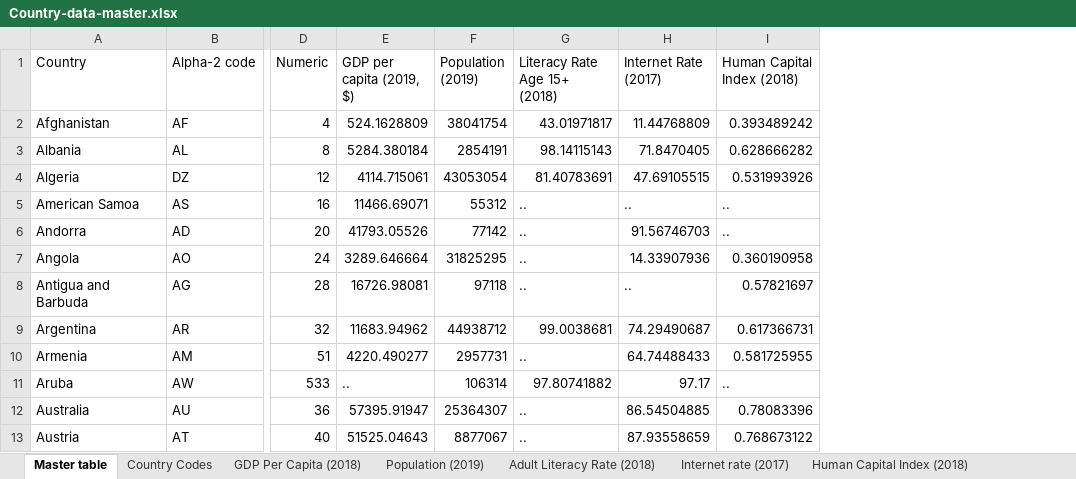
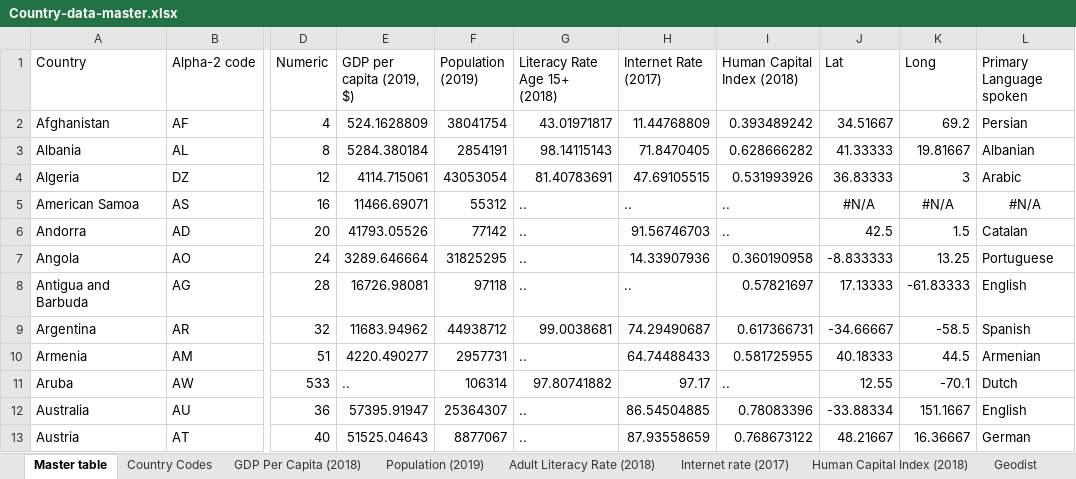
Before and after one commit to jonahdf/social-connectedness, an Excel workbook: Country-data-master.xlsx, sheet Master table, drawn as a sheet; only a part is shown, gaps mark what is left out; values as stored, in another font and other column widths than the file's, no borders; the diff names each change by its address in the sheet, - before the commit and + after, or states it on an @@ line.

Commit message:
Added lat and long of capital, and primary language

```diff
--- a/Country-data-master.xlsx (sheet Master table)
+++ b/Country-data-master.xlsx (sheet Master table)
+sheet tab: Geodist
+column J (Lat), rows 2-13: 34.51667 | 41.33333 | 36.83333 | #N/A | 42.5 | -8.833333 | 17.13333 | -34.66667 | 40.18333 | 12.55 | -33.88334 | 48.21667
+column K (Long), rows 2-13: 69.2 | 19.81667 | 3 | #N/A | 1.5 | 13.25 | -61.83333 | -58.5 | 44.5 | -70.1 | 151.1667 | 16.36667
+column L (Primary Language spoken), rows 2-13: Persian | Albanian | Arabic | #N/A | Catalan | Portuguese | English | Spanish | Armenian | Dutch | English | German
```
